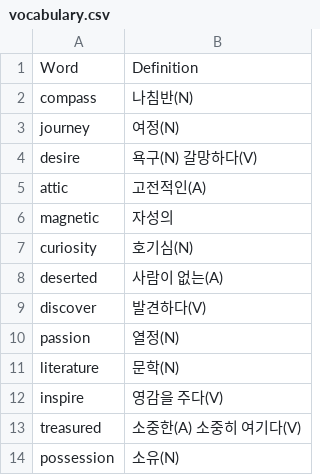
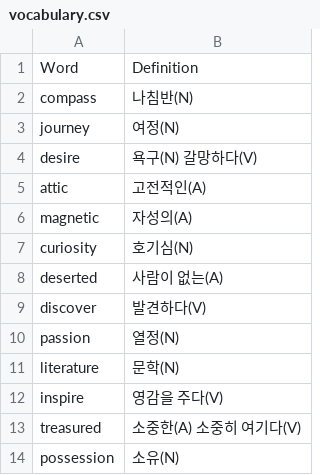
Before and after one commit to JW-1211/G03Final, a CSV file: data/vocabulary.csv, drawn as a sheet.

Commit message:
Update vocabulary.csv

```diff
--- a/data/vocabulary.csv
+++ b/data/vocabulary.csv
@@ -5,3 +5,3 @@ desire,욕구(N) 갈망하다(V)
 attic,고전적인(A)
-magnetic,자성의
+magnetic,자성의(A)
 curiosity,호기심(N)
```
